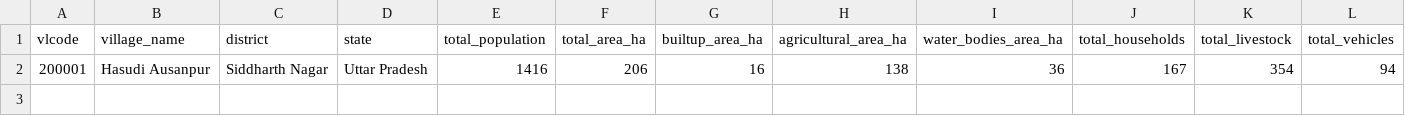
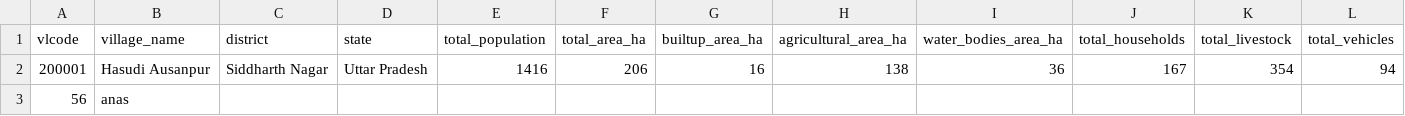
Before and after one commit to anoop1296/carbon, a CSV file: public/Clean2/Village.csv, drawn as a sheet.

Commit message:
Update Village.csv

```diff
--- a/public/Clean2/Village.csv
+++ b/public/Clean2/Village.csv
@@ -2 +2,2 @@ vlcode,village_name,district,state,total_population,total_area_ha,builtup_area_h
 200001,Hasudi Ausanpur,Siddharth Nagar,Uttar Pradesh,1416,206,16,138,36,167,354,94
+56,anas
```
